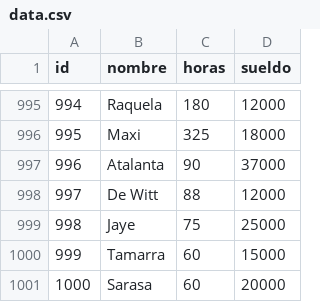
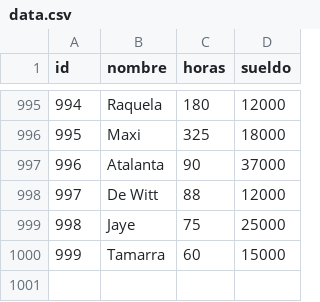
Before and after one commit to Tanodam/trabajos_en_clase, a CSV file: TP4 Final/data.csv, drawn as a sheet; only a part is shown, gaps mark what is left out; the diff names each change by its address in the sheet, - before the commit and + after, or states it on an @@ line.

```diff
--- a/TP4 Final/data.csv
+++ b/TP4 Final/data.csv
-row 1001: 1000 | Sarasa | 60 | 20000
```
Also changed, not shown: 19 other files.
